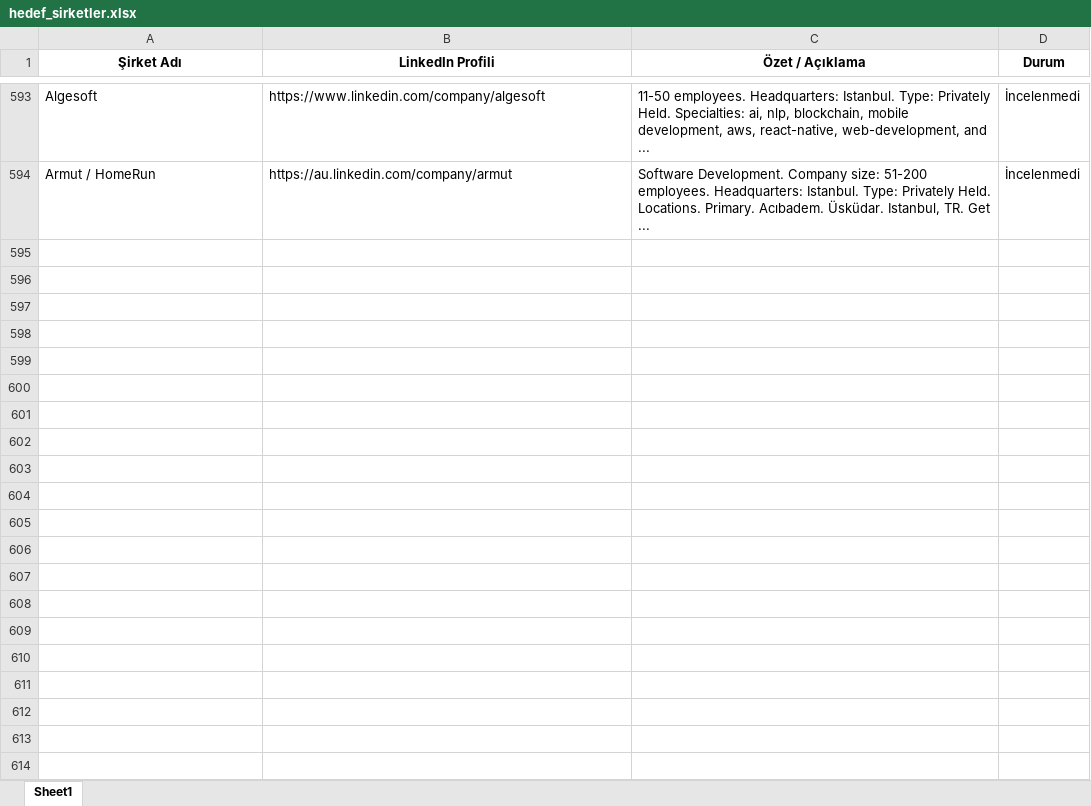
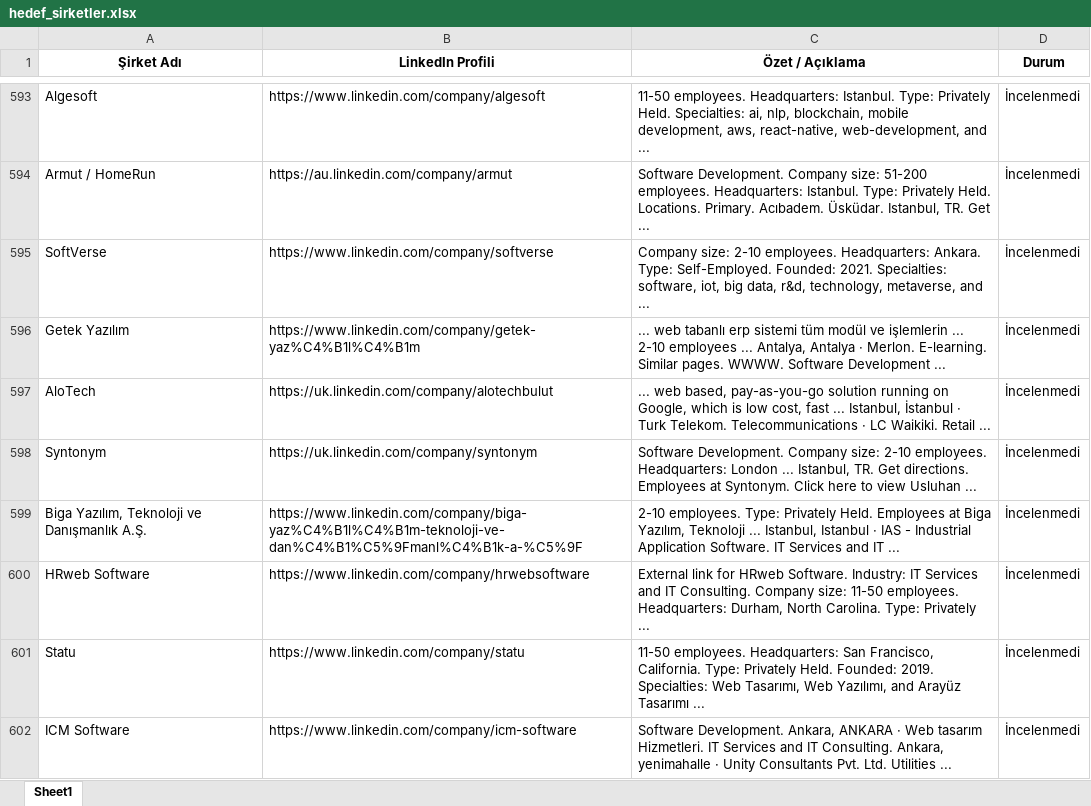
Before and after one commit to begumaLakus/opportunity-radar, an Excel workbook: hedef_sirketler.xlsx, sheet Sheet1, drawn as a sheet; only a part is shown, gaps mark what is left out; values as stored, in another font and other column widths than the file's, no borders; the diff names each change by its address in the sheet, - before the commit and + after, or states it on an @@ line.

```diff
--- a/hedef_sirketler.xlsx (sheet Sheet1)
+++ b/hedef_sirketler.xlsx (sheet Sheet1)
+row 595: SoftVerse | https://www.linkedin.com/company/softverse | Company size: 2-10 employees. Headquarters: Ankara. Type: Self-Employed. Founded: 2021. Specialties: software, iot, big data, r&d, technology, metaverse, and ... | İncelenmedi
+row 596: Getek Yazılım | https://www.linkedin.com/company/getek-yaz%C4%B1l%C4%B1m | ... web tabanlı erp sistemi tüm modül ve işlemlerin ... 2-10 employees ... Antalya, Antalya · Merlon. E-learning. Similar pages. WWWW. Software Development ... | İncelenmedi
+row 597: AloTech | https://uk.linkedin.com/company/alotechbulut | ... web based, pay-as-you-go solution running on Google, which is low cost, fast ... Istanbul, İstanbul · Turk Telekom. Telecommunications · LC Waikiki. Retail ... | İncelenmedi
+row 598: Syntonym | https://uk.linkedin.com/company/syntonym | Software Development. Company size: 2-10 employees. Headquarters: London ... Istanbul, TR. Get directions. Employees at Syntonym. Click here to view Usluhan ... | İncelenmedi
+row 599: Biga Yazılım, Teknoloji ve Danışmanlık A.Ş. | https://www.linkedin.com/company/biga-yaz%C4%B1l%C4%B1m-teknoloji-ve-dan%C4%B1%C5%9Fmanl%C4%B1k-a-%C5%9F | 2-10 employees. Type: Privately Held. Employees at Biga Yazılım, Teknoloji ... Istanbul, Istanbul · IAS - Industrial Application Software. IT Services and IT ... | İncelenmedi
+row 600: HRweb Software | https://www.linkedin.com/company/hrwebsoftware | External link for HRweb Software. Industry: IT Services and IT Consulting. Company size: 11-50 employees. Headquarters: Durham, North Carolina. Type: Privately ... | İncelenmedi
+row 601: Statu | https://www.linkedin.com/company/statu | 11-50 employees. Headquarters: San Francisco, California. Type: Privately Held. Founded: 2019. Specialties: Web Tasarımı, Web Yazılımı, and Arayüz Tasarımı ... | İncelenmedi
+row 602: ICM Software | https://www.linkedin.com/company/icm-software | Software Development. Ankara, ANKARA · Web tasarım Hizmetleri. IT Services and IT Consulting. Ankara, yenimahalle · Unity Consultants Pvt. Ltd. Utilities ... | İncelenmedi
```
Also changed, not shown: 2 other files.
